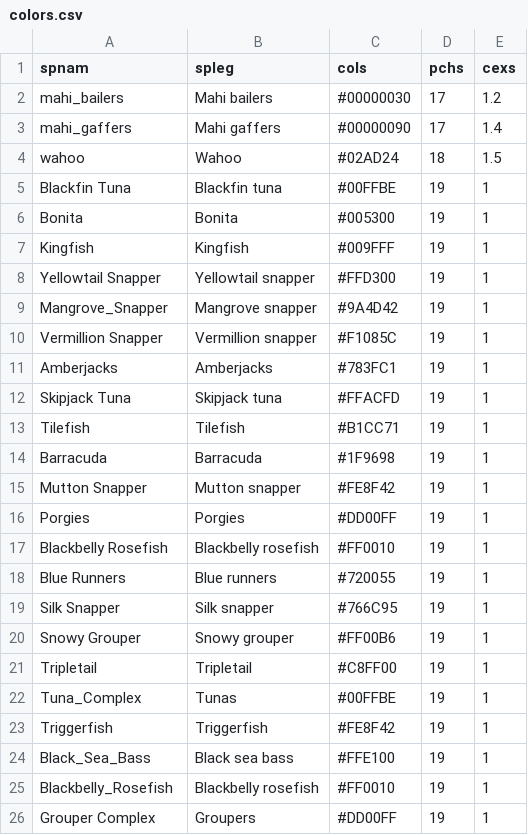
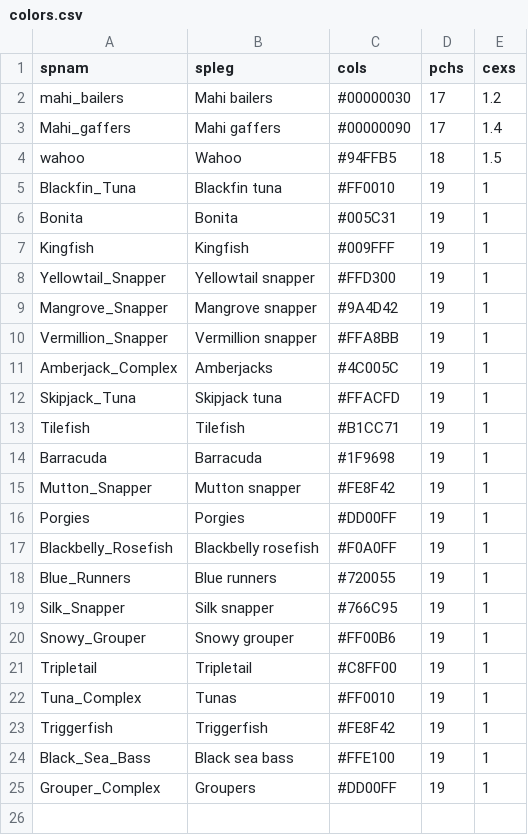
Before and after one commit to MandyKarnauskas-NOAA/Dewey-analysis, a CSV file: colors.csv, drawn as a sheet.

Commit message:
clean code with updated column names

```diff
--- a/colors.csv
+++ b/colors.csv
@@ -2,25 +2,24 @@ spnam,spleg,cols,pchs,cexs
 mahi_bailers,Mahi bailers,#00000030,17,1.2
-mahi_gaffers,Mahi gaffers,#00000090,17,1.4
-wahoo,Wahoo,#02AD24,18,1.5
-Blackfin Tuna,Blackfin tuna,#00FFBE,19,1
-Bonita,Bonita,#005300,19,1
+Mahi_gaffers,Mahi gaffers,#00000090,17,1.4
+wahoo,Wahoo,#94FFB5,18,1.5
+Blackfin_Tuna,Blackfin tuna,#FF0010,19,1
+Bonita,Bonita,#005C31,19,1
 Kingfish,Kingfish,#009FFF,19,1
-Yellowtail Snapper,Yellowtail snapper,#FFD300,19,1
+Yellowtail_Snapper,Yellowtail snapper,#FFD300,19,1
 Mangrove_Snapper,Mangrove snapper,#9A4D42,19,1
-Vermillion Snapper,Vermillion snapper,#F1085C,19,1
-Amberjacks,Amberjacks,#783FC1,19,1
-Skipjack Tuna,Skipjack tuna,#FFACFD,19,1
+Vermillion_Snapper,Vermillion snapper,#FFA8BB,19,1
+Amberjack_Complex,Amberjacks,#4C005C,19,1
+Skipjack_Tuna,Skipjack tuna,#FFACFD,19,1
 Tilefish,Tilefish,#B1CC71,19,1
 Barracuda,Barracuda,#1F9698,19,1
-Mutton Snapper,Mutton snapper,#FE8F42,19,1
+Mutton_Snapper,Mutton snapper,#FE8F42,19,1
 Porgies,Porgies,#DD00FF,19,1
-Blackbelly Rosefish,Blackbelly rosefish,#FF0010,19,1
-Blue Runners,Blue runners,#720055,19,1
-Silk Snapper,Silk snapper,#766C95,19,1
-Snowy Grouper,Snowy grouper,#FF00B6,19,1
+Blackbelly_Rosefish,Blackbelly rosefish,#F0A0FF,19,1
+Blue_Runners,Blue runners,#720055,19,1
+Silk_Snapper,Silk snapper,#766C95,19,1
+Snowy_Grouper,Snowy grouper,#FF00B6,19,1
 Tripletail,Tripletail,#C8FF00,19,1
-Tuna_Complex,Tunas ,#00FFBE,19,1
+Tuna_Complex,Tunas ,#FF0010,19,1
 Triggerfish,Triggerfish,#FE8F42,19,1
 Black_Sea_Bass,Black sea bass,#FFE100,19,1
-Blackbelly_Rosefish,Blackbelly rosefish,#FF0010,19,1
-Grouper Complex,Groupers,#DD00FF,19,1
+Grouper_Complex,Groupers,#DD00FF,19,1
```
Also changed, not shown: 6 other files.
